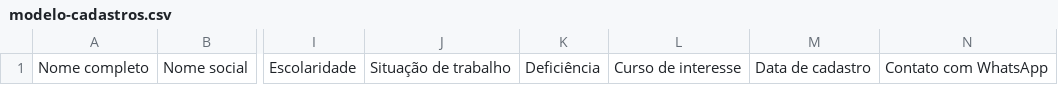
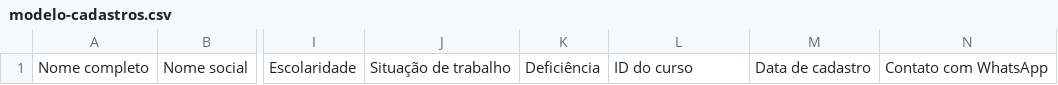
Before and after one commit to Darkalli/qualificaMaisAnalitic, a CSV file: docs/modelo-cadastros.csv, drawn as a sheet; only a part is shown, gaps mark what is left out; the diff names each change by its address in the sheet, - before the commit and + after, or states it on an @@ line.

```diff
--- a/docs/modelo-cadastros.csv
+++ b/docs/modelo-cadastros.csv
-L1: Curso de interesse
+L1: ID do curso
```
Also changed, not shown: 21 other files.
